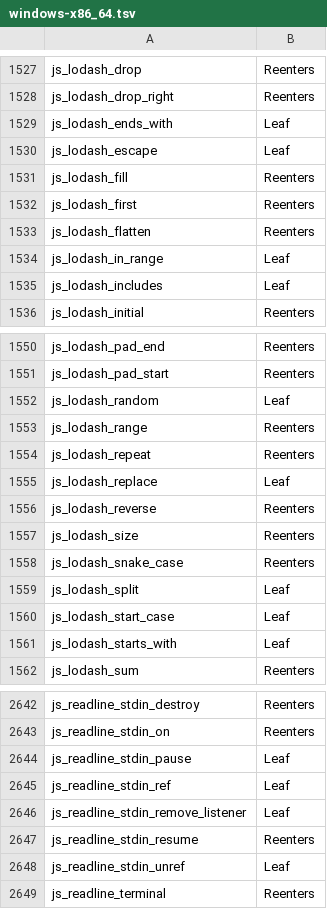
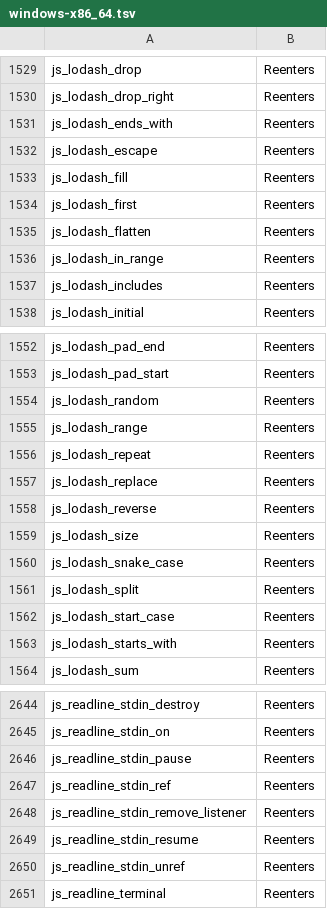
Before and after one commit to Mu-L/perry, a TSV file: crates/perry-codegen/src/gc_effects/windows-x86_64.tsv, drawn as a sheet; only a part is shown, gaps mark what is left out; the diff covers the shown part only.

```diff
--- a/crates/perry-codegen/src/gc_effects/windows-x86_64.tsv
+++ b/crates/perry-codegen/src/gc_effects/windows-x86_64.tsv
@@ -1528,4 +1530,4 @@ js_lodash_drop	Reenters
 js_lodash_drop_right	Reenters
-js_lodash_ends_with	Leaf
-js_lodash_escape	Leaf
+js_lodash_ends_with	Reenters
+js_lodash_escape	Reenters
 js_lodash_fill	Reenters
@@ -1533,4 +1535,4 @@ js_lodash_first	Reenters
 js_lodash_flatten	Reenters
-js_lodash_in_range	Leaf
-js_lodash_includes	Leaf
+js_lodash_in_range	Reenters
+js_lodash_includes	Reenters
 js_lodash_initial	Reenters
@@ -1551,6 +1553,6 @@ js_lodash_pad_end	Reenters
 js_lodash_pad_start	Reenters
-js_lodash_random	Leaf
+js_lodash_random	Reenters
 js_lodash_range	Reenters
 js_lodash_repeat	Reenters
-js_lodash_replace	Leaf
+js_lodash_replace	Reenters
 js_lodash_reverse	Reenters
@@ -1558,5 +1560,5 @@ js_lodash_size	Reenters
 js_lodash_snake_case	Reenters
-js_lodash_split	Leaf
-js_lodash_start_case	Leaf
-js_lodash_starts_with	Leaf
+js_lodash_split	Reenters
+js_lodash_start_case	Reenters
+js_lodash_starts_with	Reenters
 js_lodash_sum	Reenters
@@ -2643,7 +2645,7 @@ js_readline_stdin_destroy	Reenters
 js_readline_stdin_on	Reenters
-js_readline_stdin_pause	Leaf
-js_readline_stdin_ref	Leaf
-js_readline_stdin_remove_listener	Leaf
+js_readline_stdin_pause	Reenters
+js_readline_stdin_ref	Reenters
+js_readline_stdin_remove_listener	Reenters
 js_readline_stdin_resume	Reenters
-js_readline_stdin_unref	Leaf
+js_readline_stdin_unref	Reenters
 js_readline_terminal	Reenters
```
Also changed, not shown: 2 added rows and 42 edited cells elsewhere in this file, crates/perry-codegen/src/gc_effects/linux-x86_64.tsv, crates/perry-codegen/src/gc_effects/macos-aarch64.tsv, 8 other files.
